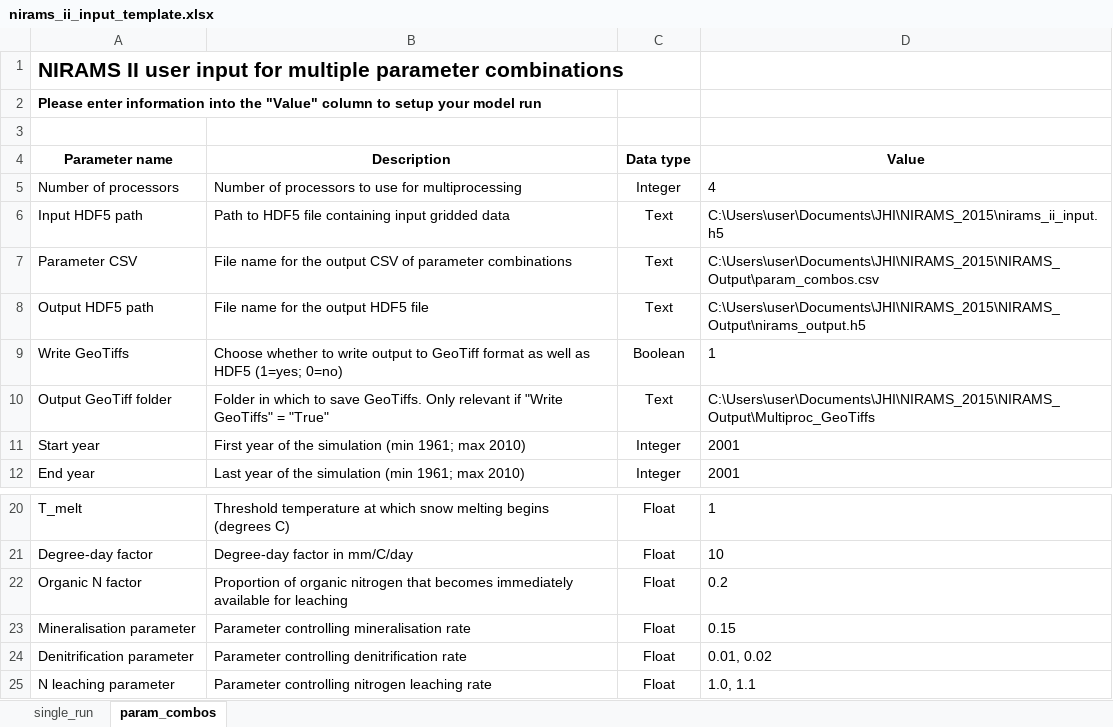
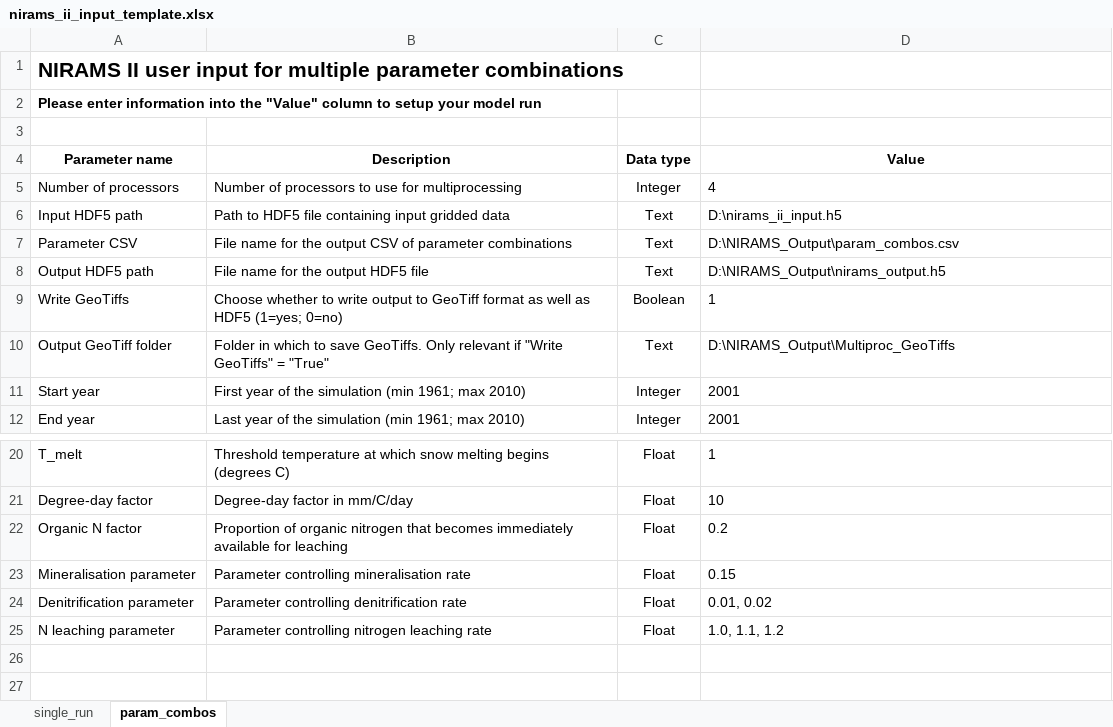
Before and after one commit to JamesSample/nirams_ii, an Excel workbook: nirams_ii_input_template.xlsx, sheet param_combos, drawn as a sheet; only a part is shown, gaps mark what is left out; values as stored, in another font and other column widths than the file's, no borders; table styles not drawn; the diff names each change by its address in the sheet, - before the commit and + after, or states it on an @@ line.

Commit message:
Editing file paths

```diff
--- a/nirams_ii_input_template.xlsx (sheet param_combos)
+++ b/nirams_ii_input_template.xlsx (sheet param_combos)
-D6 (Value): C:\Users\user\Documents\JHI\NIRAMS_2015\nirams_ii_input.h5
+D6 (Value): D:\nirams_ii_input.h5
-D7 (Value): C:\Users\user\Documents\JHI\NIRAMS_2015\NIRAMS_Output\param_combos.csv
+D7 (Value): D:\NIRAMS_Output\param_combos.csv
-D8 (Value): C:\Users\user\Documents\JHI\NIRAMS_2015\NIRAMS_Output\nirams_output.h5
+D8 (Value): D:\NIRAMS_Output\nirams_output.h5
-D10 (Value): C:\Users\user\Documents\JHI\NIRAMS_2015\NIRAMS_Output\Multiproc_GeoTiffs
+D10 (Value): D:\NIRAMS_Output\Multiproc_GeoTiffs
-D25 (Value): 1.0, 1.1
+D25 (Value): 1.0, 1.1, 1.2
```
Also changed, not shown: sheet single_run.
